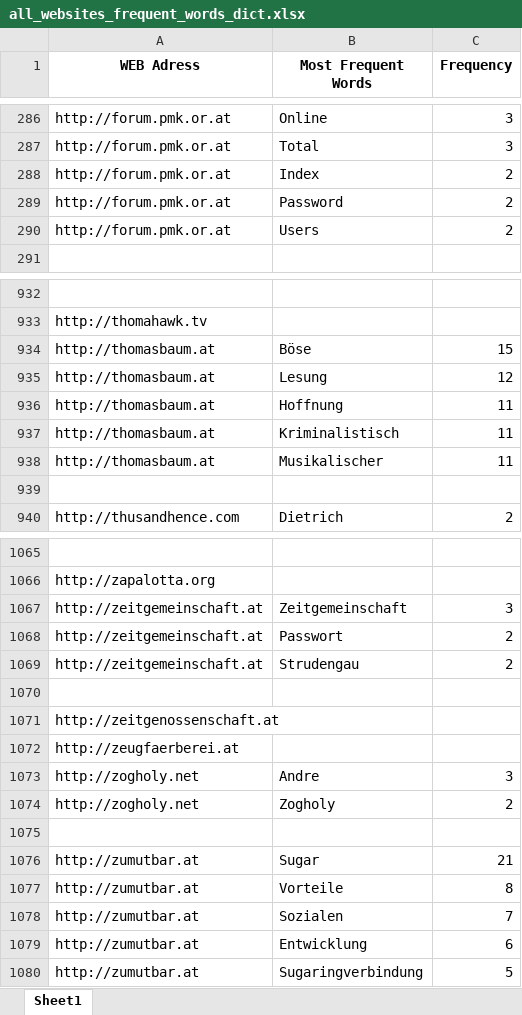
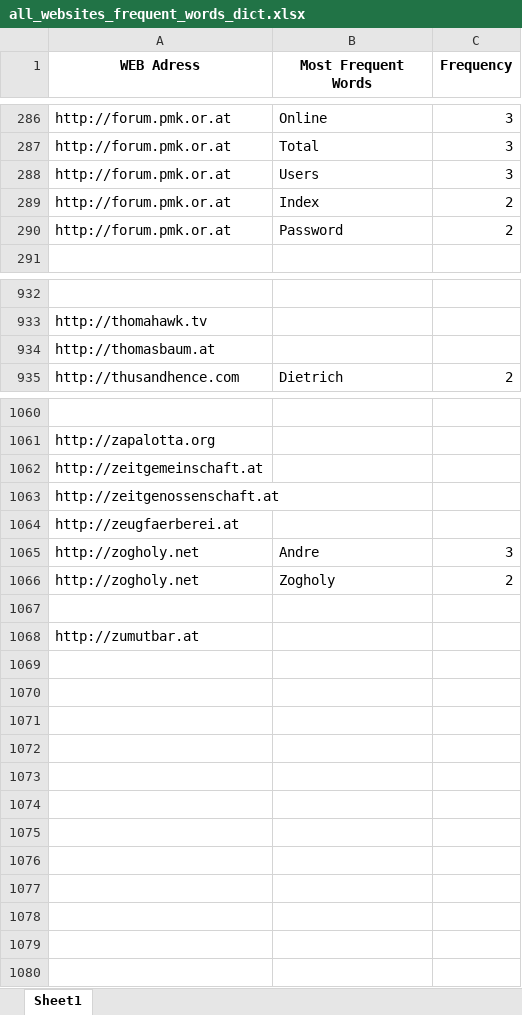
Before and after one commit to KeremDUZENLI/python-bs4-web-scraping, an Excel workbook: output/frequent_words/xls/all_websites_frequent_words_dict.xlsx, sheet Sheet1, drawn as a sheet; only a part is shown, gaps mark what is left out; values as stored, in another font and other column widths than the file's, no borders; removed rows and columns are numbered as before the commit, all else as after; the diff covers the shown part only; the diff names each change by its address in the sheet, - before the commit and + after, or states it on an @@ line.

Commit message:
feat: unreached_websites.csv implemented without global variable

```diff
--- a/output/frequent_words/xls/all_websites_frequent_words_dict.xlsx (sheet Sheet1)
+++ b/output/frequent_words/xls/all_websites_frequent_words_dict.xlsx (sheet Sheet1)
+row 288: http://forum.pmk.or.at | Users | 3
-row 290: http://forum.pmk.or.at | Users | 2
-B934 (Most Frequent Words): Böse
+B934 (Most Frequent Words): (empty)
-C934 (Frequency): 15
+C934 (Frequency): (empty)
-row 935: http://thomasbaum.at | Lesung | 12
-row 936: http://thomasbaum.at | Hoffnung | 11
-row 937: http://thomasbaum.at | Kriminalistisch | 11
-row 938: http://thomasbaum.at | Musikalischer | 11
-row 939: (empty)
-B1062 (Most Frequent Words): Zeitgemeinschaft
+B1062 (Most Frequent Words): (empty)
-C1062 (Frequency): 3
+C1062 (Frequency): (empty)
-row 1068: http://zeitgemeinschaft.at | Passwort | 2
-row 1069: http://zeitgemeinschaft.at | Strudengau | 2
-row 1070: (empty)
-B1068 (Most Frequent Words): Sugar
+B1068 (Most Frequent Words): (empty)
-C1068 (Frequency): 21
+C1068 (Frequency): (empty)
-row 1077: http://zumutbar.at | Vorteile | 8
-row 1078: http://zumutbar.at | Sozialen | 7
-row 1079: http://zumutbar.at | Entwicklung | 6
-row 1080: http://zumutbar.at | Sugaringverbindung | 5
```
Also changed, not shown: 1 edited cell elsewhere in this sheet, output/common_words/xls/common_words_among_websites_dict.xlsx, 8 other files.
